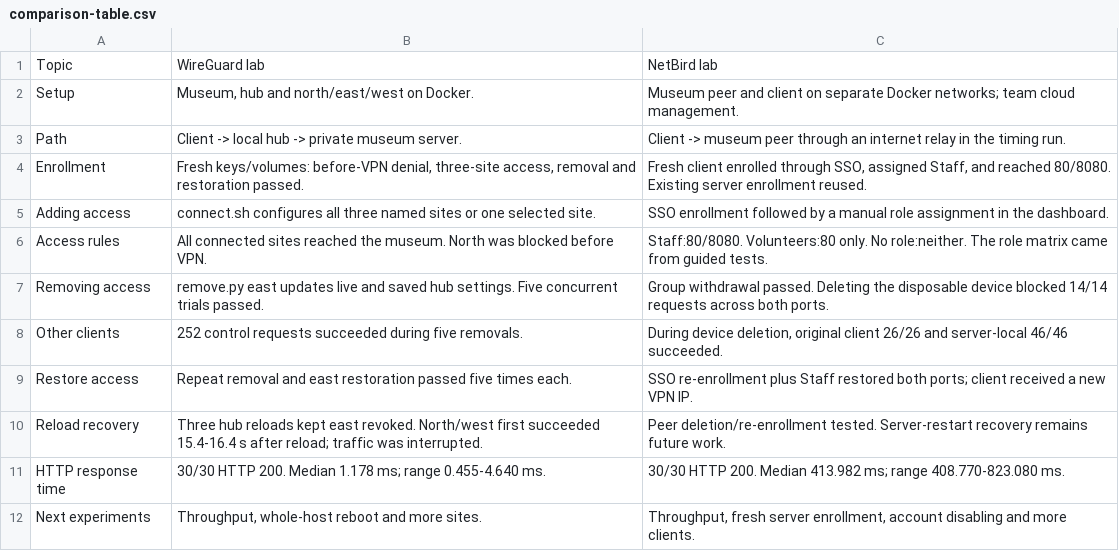
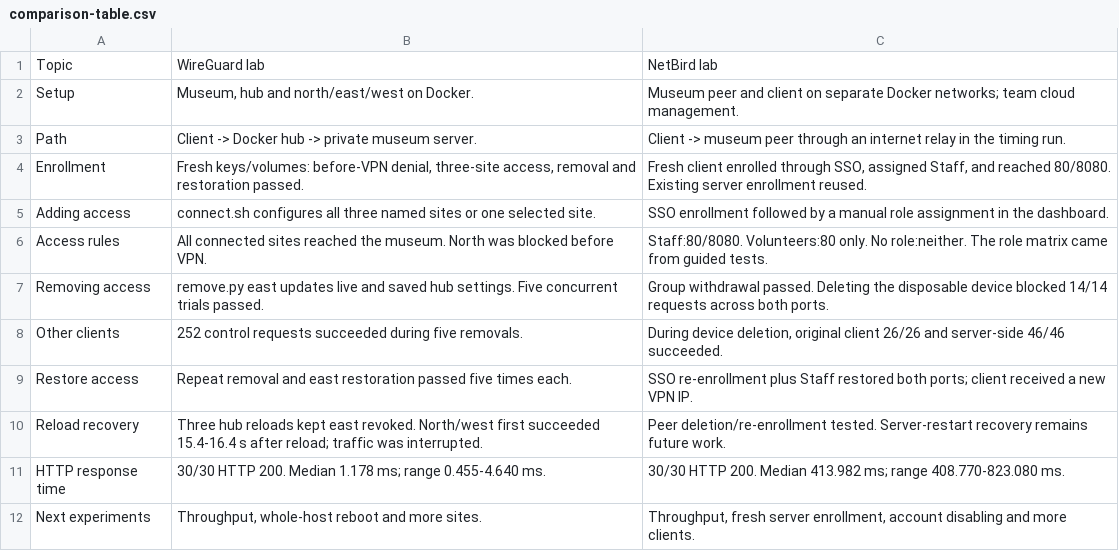
Before and after one commit to nordin2000/ICS460-VPN-group-project, a CSV file: bundle-d/data/comparison-table.csv, drawn as a sheet.

```diff
--- a/bundle-d/data/comparison-table.csv
+++ b/bundle-d/data/comparison-table.csv
@@ -2,3 +2,3 @@ Topic,WireGuard lab,NetBird lab
 Setup,"Museum, hub and north/east/west on Docker.",Museum peer and client on separate Docker networks; team cloud management.
-Path,Client -> local hub -> private museum server.,Client -> museum peer through an internet relay in the timing run.
+Path,Client -> Docker hub -> private museum server.,Client -> museum peer through an internet relay in the timing run.
 Enrollment,"Fresh keys/volumes: before-VPN denial, three-site access, removal and restoration passed.","Fresh client enrolled through SSO, assigned Staff, and reached 80/8080. Existing server enrollment reused."
@@ -7,3 +7,3 @@ Access rules,All connected sites reached the museum. North was blocked before VP
 Removing access,remove.py east updates live and saved hub settings. Five concurrent trials passed.,Group withdrawal passed. Deleting the disposable device blocked 14/14 requests across both ports.
-Other clients,252 control requests succeeded during five removals.,"During device deletion, original client 26/26 and server-local 46/46 succeeded."
+Other clients,252 control requests succeeded during five removals.,"During device deletion, original client 26/26 and server-side 46/46 succeeded."
 Restore access,Repeat removal and east restoration passed five times each.,SSO re-enrollment plus Staff restored both ports; client received a new VPN IP.
```
Also changed, not shown: 13 other files.
